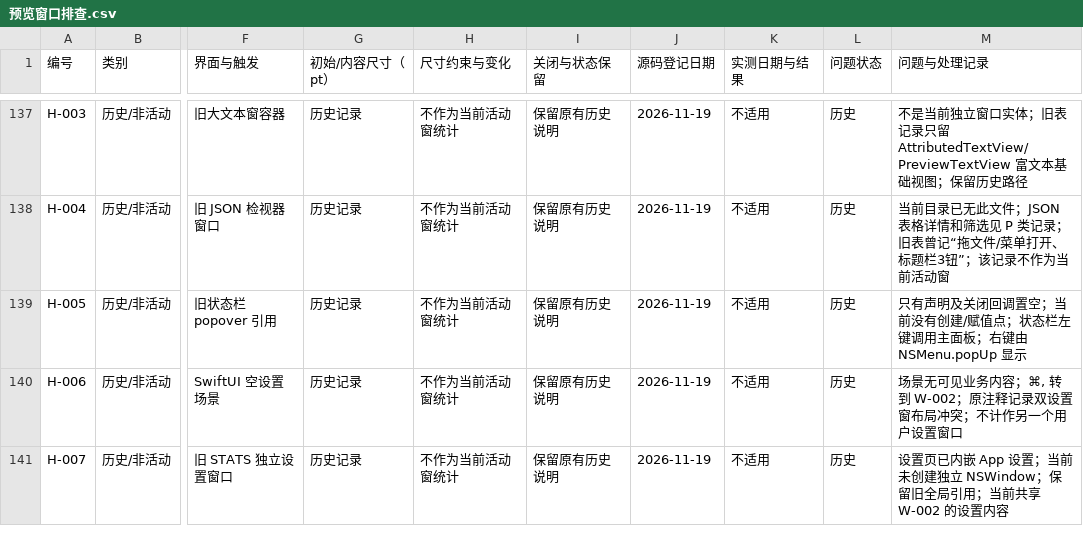
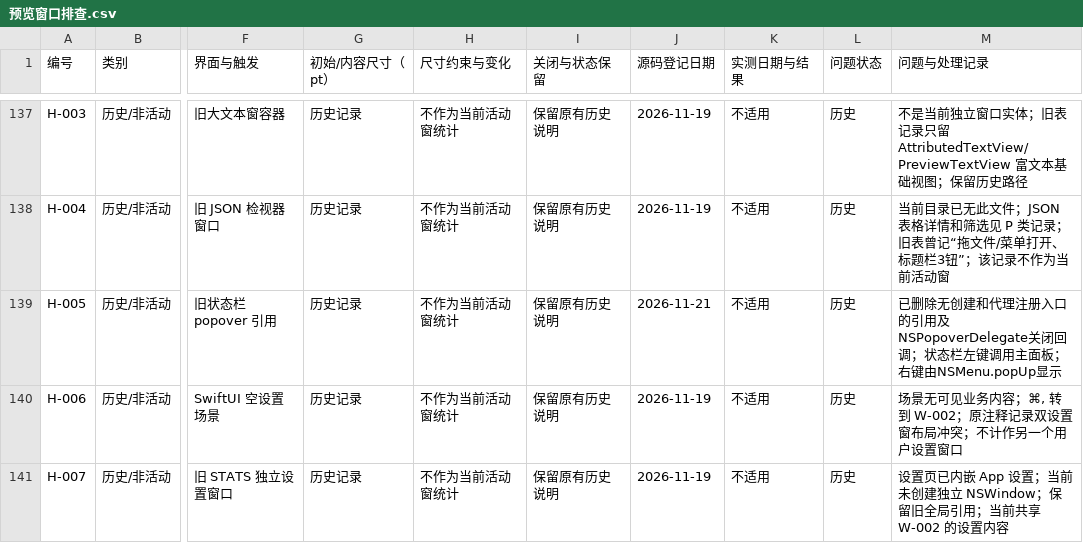
Before and after one commit to sxyq/Kitnest, a CSV file: docs/40-审计与核对/数据表/预览窗口排查.csv, drawn as a sheet; only a part is shown, gaps mark what is left out; the diff names each change by its address in the sheet, - before the commit and + after, or states it on an @@ line.

Commit message:
refactor(statusbar): remove obsolete popover delegate
需求（2026-11-21）：「逐行审阅每个项目文件，清理确认无用实现」。

改动文件：StatusBarController.swift、预览窗口排查.csv。删除无创建/赋值/代理注册入口的currentPopover、关闭回调及无消费者的mainItemLength；H-005保留历史。当前左键主面板和右键NSMenu入口保持。

依据：完整源码阅读及CodeGraph调用核对；函数清单同步完成。完整改后构建进行中，独立UI行为对照待本轮串行运行完成。

```diff
--- a/docs/40-审计与核对/数据表/预览窗口排查.csv
+++ b/docs/40-审计与核对/数据表/预览窗口排查.csv
-J139 (源码登记日期): 2026-11-19
+J139 (源码登记日期): 2026-11-21
-M139 (问题与处理记录): 只有声明及关闭回调置空；当前没有创建/赋值点；状态栏左键调用主面板；右键由 NSMenu.popUp 显示
+M139 (问题与处理记录): 已删除无创建和代理注册入口的引用及NSPopoverDelegate关闭回调；状态栏左键调用主面板；右键由NSMenu.popUp显示
```
Also changed, not shown: 1 other file.
